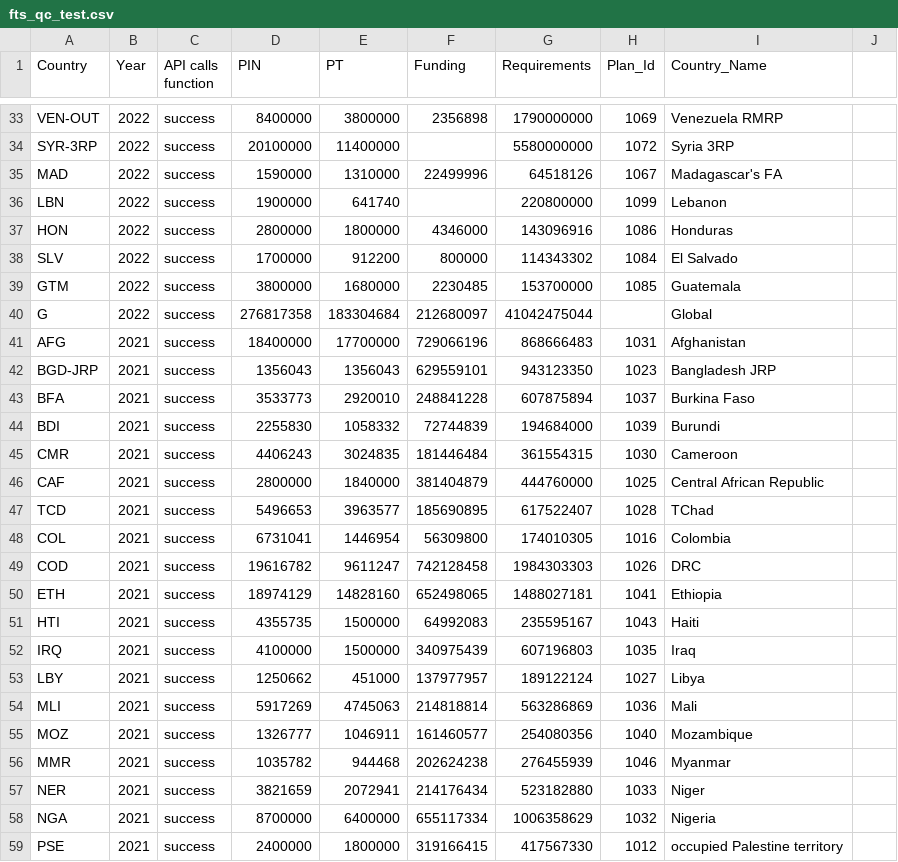
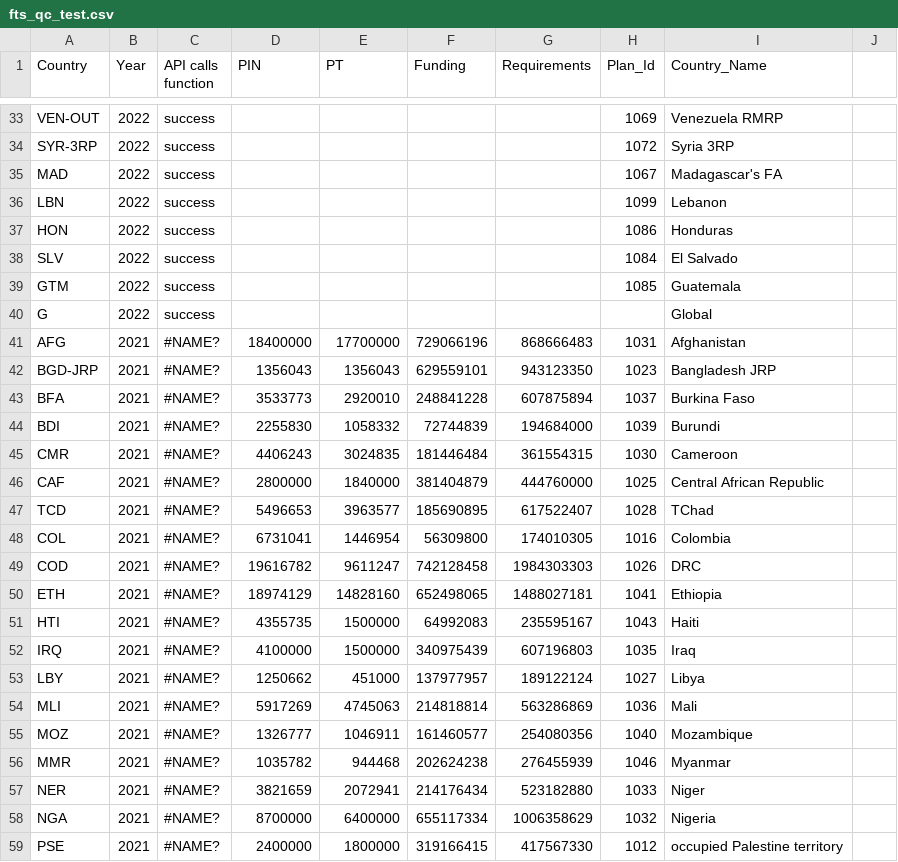
Before and after one commit to alexandru-m-g/csv-cache-helper, a CSV file: data/fts_qc_test.csv, drawn as a sheet; only a part is shown, gaps mark what is left out; the diff covers the shown part only; the diff names each change by its address in the sheet, - before the commit and + after, or states it on an @@ line.

```diff
--- a/data/fts_qc_test.csv
+++ b/data/fts_qc_test.csv
-D33 (PIN): 8400000
+D33 (PIN): (empty)
-E33 (PT): 3800000
+E33 (PT): (empty)
-F33 (Funding): 2356898
+F33 (Funding): (empty)
-G33 (Requirements): 1790000000
+G33 (Requirements): (empty)
-D34 (PIN): 20100000
+D34 (PIN): (empty)
-E34 (PT): 11400000
+E34 (PT): (empty)
-G34 (Requirements): 5580000000
+G34 (Requirements): (empty)
-D35 (PIN): 1590000
+D35 (PIN): (empty)
-E35 (PT): 1310000
+E35 (PT): (empty)
-F35 (Funding): 22499996
+F35 (Funding): (empty)
-G35 (Requirements): 64518126
+G35 (Requirements): (empty)
-D36 (PIN): 1900000
+D36 (PIN): (empty)
-E36 (PT): 641740
+E36 (PT): (empty)
-G36 (Requirements): 220800000
+G36 (Requirements): (empty)
-D37 (PIN): 2800000
+D37 (PIN): (empty)
-E37 (PT): 1800000
+E37 (PT): (empty)
-F37 (Funding): 4346000
+F37 (Funding): (empty)
-G37 (Requirements): 143096916
+G37 (Requirements): (empty)
-D38 (PIN): 1700000
+D38 (PIN): (empty)
-E38 (PT): 912200
+E38 (PT): (empty)
-F38 (Funding): 800000
+F38 (Funding): (empty)
-G38 (Requirements): 114343302
+G38 (Requirements): (empty)
-D39 (PIN): 3800000
+D39 (PIN): (empty)
-E39 (PT): 1680000
+E39 (PT): (empty)
-F39 (Funding): 2230485
+F39 (Funding): (empty)
-G39 (Requirements): 153700000
+G39 (Requirements): (empty)
-D40 (PIN): 276817358
+D40 (PIN): (empty)
-E40 (PT): 183304684
+E40 (PT): (empty)
-F40 (Funding): 212680097
+F40 (Funding): (empty)
-G40 (Requirements): 41042475044
+G40 (Requirements): (empty)
-C41:C59 (API calls function): success
+C41:C59 (API calls function): #NAME?
```
Also changed, not shown: 120 edited cells elsewhere in this file.
